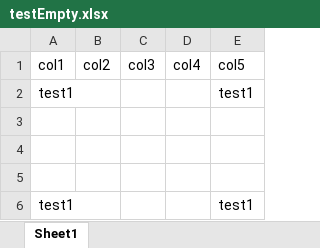
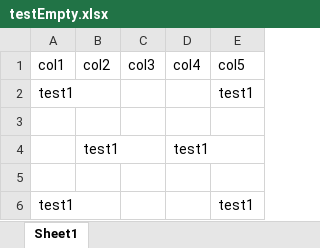
Before and after one commit to BigBigZBBing/BigCookieKit, an Excel workbook: NUnitBigCookieKit/Resources/testEmpty.xlsx, sheet Sheet1, drawn as a sheet; values as stored, in another font and other column widths than the file's, no borders; the diff names each change by its address in the sheet, - before the commit and + after, or states it on an @@ line.

```diff
--- a/NUnitBigCookieKit/Resources/testEmpty.xlsx (sheet Sheet1)
+++ b/NUnitBigCookieKit/Resources/testEmpty.xlsx (sheet Sheet1)
-row 4: (empty)
+row 4:  | test1 |  | test1
```
Also changed, not shown: 6 other files.
